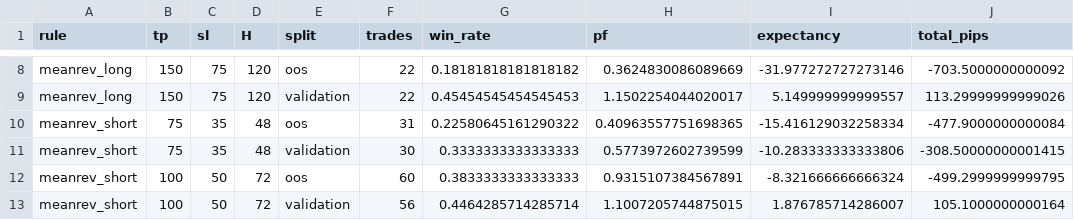
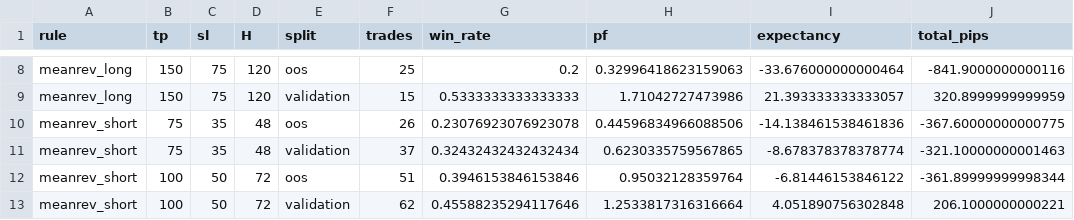
Before and after one commit to rikuudon24-beep/chair-scale, a CSV file: research/h1/results/frozen_candidate_summary.csv, drawn as a sheet; only a part is shown, gaps mark what is left out; the diff covers the shown part only; the diff names each change by its address in the sheet, - before the commit and + after, or states it on an @@ line.

```diff
--- a/research/h1/results/frozen_candidate_summary.csv
+++ b/research/h1/results/frozen_candidate_summary.csv
-F8 (trades): 22
+F8 (trades): 25
-G8 (win_rate): 0.18181818181818182
+G8 (win_rate): 0.2
-H8 (pf): 0.3624830086089669
+H8 (pf): 0.32996418623159063
-I8 (expectancy): -31.977272727273146
+I8 (expectancy): -33.676000000000464
-J8 (total_pips): -703.5000000000092
+J8 (total_pips): -841.9000000000116
-F9 (trades): 22
+F9 (trades): 15
-G9 (win_rate): 0.45454545454545453
+G9 (win_rate): 0.5333333333333333
-H9 (pf): 1.1502254044020017
+H9 (pf): 1.71042727473986
-I9 (expectancy): 5.149999999999557
+I9 (expectancy): 21.393333333333057
-J9 (total_pips): 113.29999999999026
+J9 (total_pips): 320.8999999999959
-F10 (trades): 31
+F10 (trades): 26
-G10 (win_rate): 0.22580645161290322
+G10 (win_rate): 0.23076923076923078
-H10 (pf): 0.40963557751698365
+H10 (pf): 0.44596834966088506
-I10 (expectancy): -15.416129032258334
+I10 (expectancy): -14.138461538461836
-J10 (total_pips): -477.9000000000084
+J10 (total_pips): -367.60000000000775
-F11 (trades): 30
+F11 (trades): 37
-G11 (win_rate): 0.3333333333333333
+G11 (win_rate): 0.32432432432432434
-H11 (pf): 0.5773972602739599
+H11 (pf): 0.6230335759567865
-I11 (expectancy): -10.283333333333806
+I11 (expectancy): -8.678378378378774
-J11 (total_pips): -308.50000000001415
+J11 (total_pips): -321.10000000001463
-F12 (trades): 60
+F12 (trades): 51
-G12 (win_rate): 0.3833333333333333
+G12 (win_rate): 0.3946153846153846
-H12 (pf): 0.9315107384567891
+H12 (pf): 0.95032128359764
-I12 (expectancy): -8.321666666666324
+I12 (expectancy): -6.81446153846122
-J12 (total_pips): -499.2999999999795
+J12 (total_pips): -361.89999999998344
-F13 (trades): 56
+F13 (trades): 62
-G13 (win_rate): 0.4464285714285714
+G13 (win_rate): 0.45588235294117646
-H13 (pf): 1.1007205744875015
+H13 (pf): 1.2533817316316664
-I13 (expectancy): 1.876785714286007
+I13 (expectancy): 4.051890756302848
-J13 (total_pips): 105.1000000000164
+J13 (total_pips): 206.1000000000221
```
Also changed, not shown: 104 edited cells elsewhere in this file, research/h1/results/candidate_results.csv, research/h1/results/frozen_candidate_followup.csv, 9 other files.
